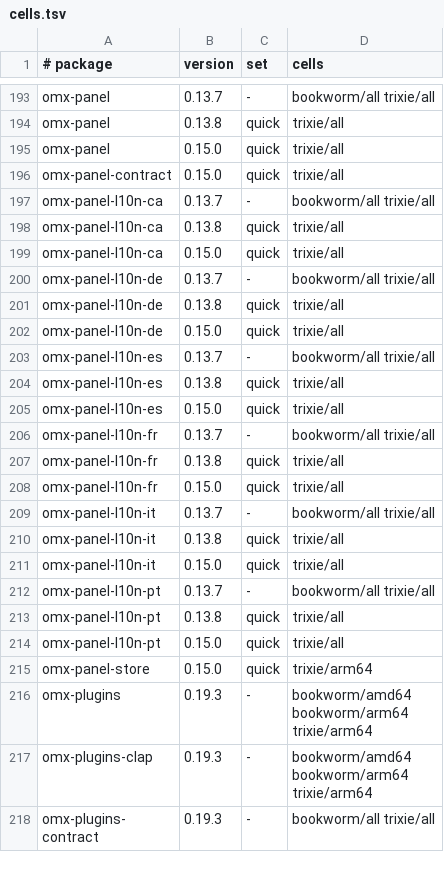
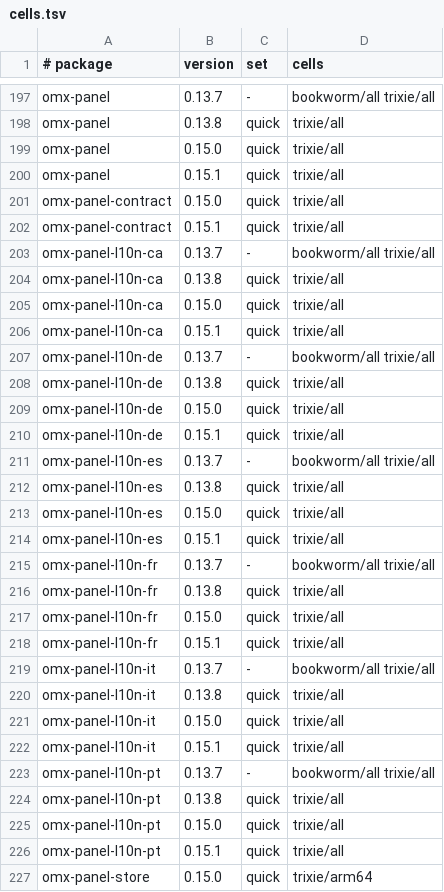
Before and after one commit to Open-Mixer/open-mixer.github.io, a TSV file: deb/cells.tsv, drawn as a sheet; only a part is shown, gaps mark what is left out; the shorter side is filled out with more unchanged rows; the diff covers the shown part only.

Commit message:
deb: publish v0.15.1 (omx-panel)

```diff
--- a/deb/cells.tsv
+++ b/deb/cells.tsv
@@ -195,3 +199,5 @@ omx-panel	0.13.8	quick	trixie/all
 omx-panel	0.15.0	quick	trixie/all
+omx-panel	0.15.1	quick	trixie/all
 omx-panel-contract	0.15.0	quick	trixie/all
+omx-panel-contract	0.15.1	quick	trixie/all
 omx-panel-l10n-ca	0.13.7	-	bookworm/all trixie/all
@@ -199,2 +205,3 @@ omx-panel-l10n-ca	0.13.8	quick	trixie/all
 omx-panel-l10n-ca	0.15.0	quick	trixie/all
+omx-panel-l10n-ca	0.15.1	quick	trixie/all
 omx-panel-l10n-de	0.13.7	-	bookworm/all trixie/all
@@ -202,2 +209,3 @@ omx-panel-l10n-de	0.13.8	quick	trixie/all
 omx-panel-l10n-de	0.15.0	quick	trixie/all
+omx-panel-l10n-de	0.15.1	quick	trixie/all
 omx-panel-l10n-es	0.13.7	-	bookworm/all trixie/all
@@ -205,2 +213,3 @@ omx-panel-l10n-es	0.13.8	quick	trixie/all
 omx-panel-l10n-es	0.15.0	quick	trixie/all
+omx-panel-l10n-es	0.15.1	quick	trixie/all
 omx-panel-l10n-fr	0.13.7	-	bookworm/all trixie/all
@@ -208,2 +217,3 @@ omx-panel-l10n-fr	0.13.8	quick	trixie/all
 omx-panel-l10n-fr	0.15.0	quick	trixie/all
+omx-panel-l10n-fr	0.15.1	quick	trixie/all
 omx-panel-l10n-it	0.13.7	-	bookworm/all trixie/all
@@ -211,2 +221,3 @@ omx-panel-l10n-it	0.13.8	quick	trixie/all
 omx-panel-l10n-it	0.15.0	quick	trixie/all
+omx-panel-l10n-it	0.15.1	quick	trixie/all
 omx-panel-l10n-pt	0.13.7	-	bookworm/all trixie/all
@@ -214,2 +225,3 @@ omx-panel-l10n-pt	0.13.8	quick	trixie/all
 omx-panel-l10n-pt	0.15.0	quick	trixie/all
+omx-panel-l10n-pt	0.15.1	quick	trixie/all
 omx-panel-store	0.15.0	quick	trixie/arm64
```
Also changed, not shown: 5 added rows elsewhere in this file, 22 other files.
